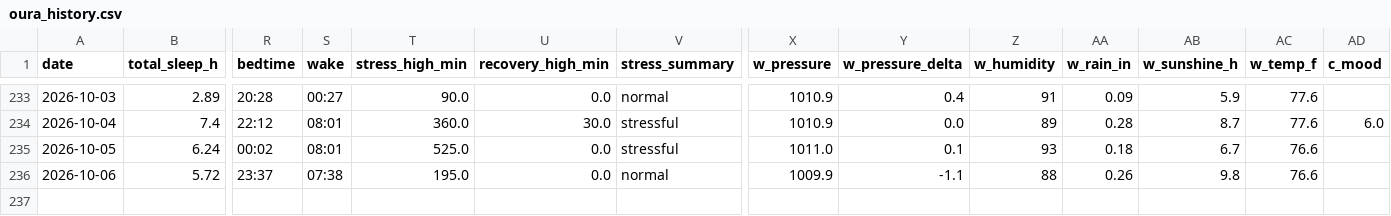
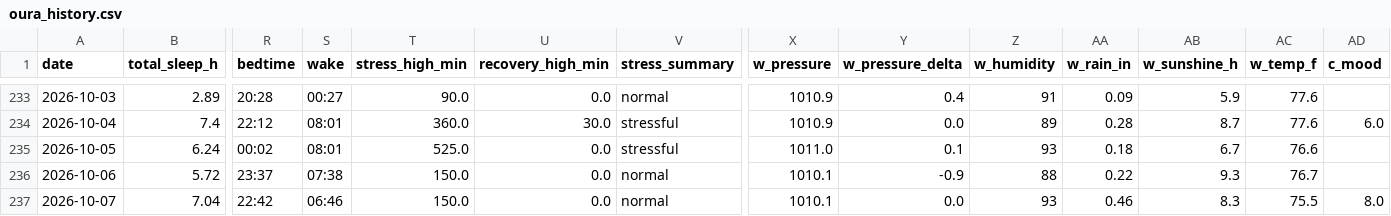
Before and after one commit to muggzzi/oura-notion-sync, a CSV file: docs/oura_history.csv, drawn as a sheet; only a part is shown, gaps mark what is left out; rows hold the shown columns only; the diff names each change by its address in the sheet, - before the commit and + after, or states it on an @@ line.

```diff
--- a/docs/oura_history.csv
+++ b/docs/oura_history.csv
-T236 (stress_high_min): 195.0
+T236 (stress_high_min): 150.0
-X236 (w_pressure): 1009.9
+X236 (w_pressure): 1010.1
-Y236 (w_pressure_delta): -1.1
+Y236 (w_pressure_delta): -0.9
-AA236 (w_rain_in): 0.26
+AA236 (w_rain_in): 0.22
-AB236 (w_sunshine_h): 9.8
+AB236 (w_sunshine_h): 9.3
-AC236 (w_temp_f): 76.6
+AC236 (w_temp_f): 76.7
+row 237: 2026-10-07 | 7.04 | 22:42 | 06:46 | 150.0 | 0.0 | normal | 1010.1 | 0.0 | 93 | 0.46 | 8.3 | 75.5 | 8.0
```
